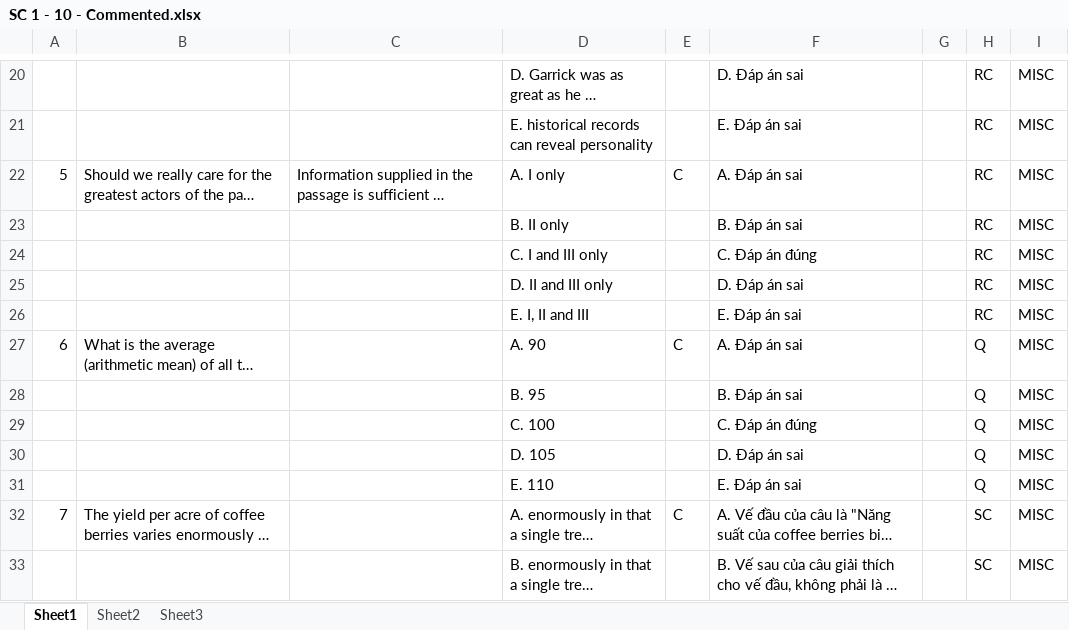
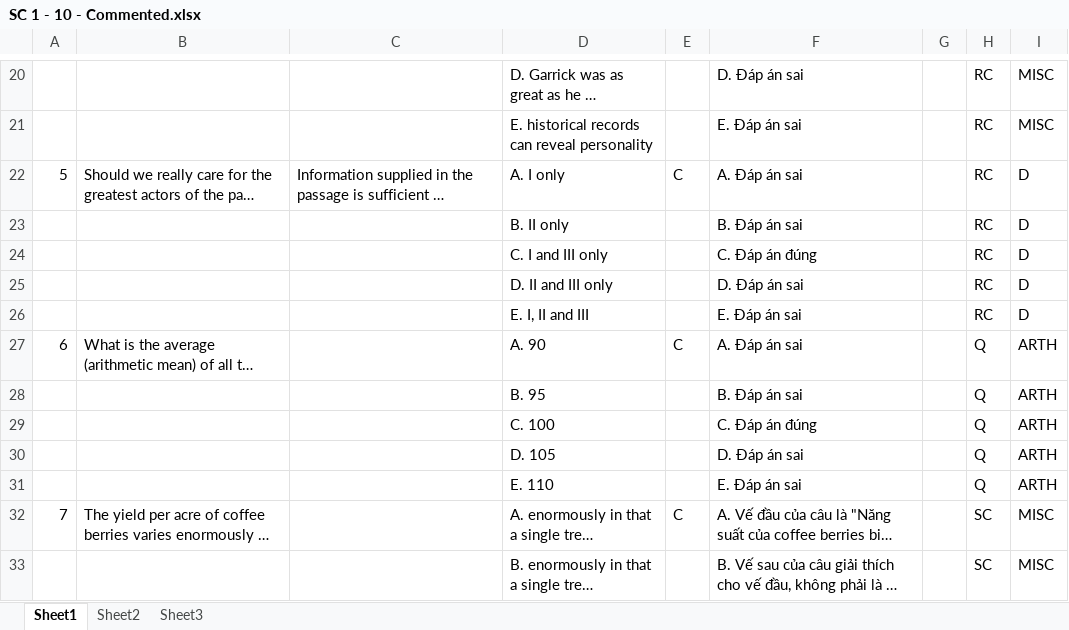
Before and after one commit to qhuydtvt/iliat-g-service, an Excel workbook: SC 1 - 10 - Commented.xlsx, sheet Sheet1, drawn as a sheet; only a part is shown, gaps mark what is left out; long unchanged cells end in …; values as stored, in another font and other column widths than the file's, no borders; the diff covers the shown part only; the diff names each change by its address in the sheet, - before the commit and + after, or states it on an @@ line.

```diff
--- a/SC 1 - 10 - Commented.xlsx (sheet Sheet1)
+++ b/SC 1 - 10 - Commented.xlsx (sheet Sheet1)
-I22:I26: MISC
+I22:I26: D
-I27:I31: MISC
+I27:I31: ARTH
```
Also changed, not shown: 5 added rows, 5 removed rows and 10 edited cells elsewhere in this sheet, 3 other files.
